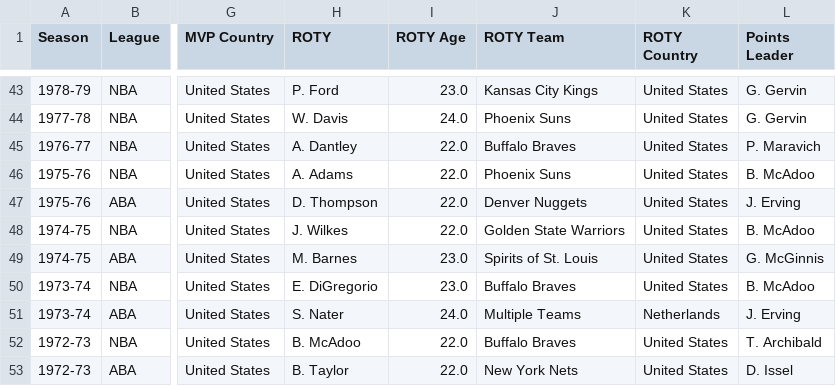
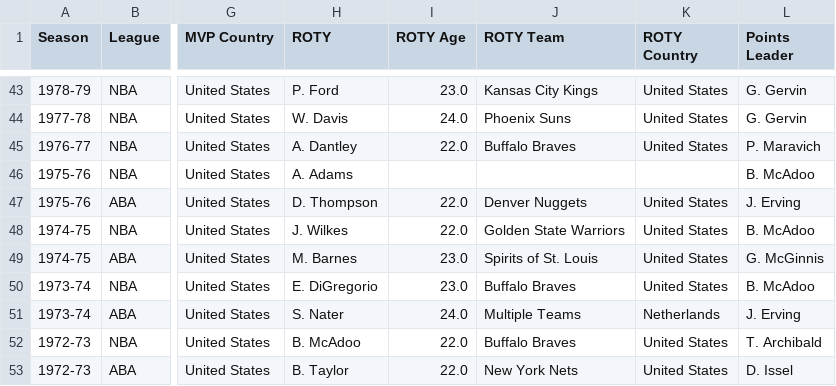
Before and after one commit to danielsto/mmastats-scraper, a CSV file: data/nba.csv, drawn as a sheet; only a part is shown, gaps mark what is left out; the diff names each change by its address in the sheet, - before the commit and + after, or states it on an @@ line.

```diff
--- a/data/nba.csv
+++ b/data/nba.csv
-I46 (ROTY Age): 22.0
+I46 (ROTY Age): (empty)
-J46 (ROTY Team): Phoenix Suns
+J46 (ROTY Team): (empty)
-K46 (ROTY Country): United States
+K46 (ROTY Country): (empty)
```
Also changed, not shown: 3 other files.
